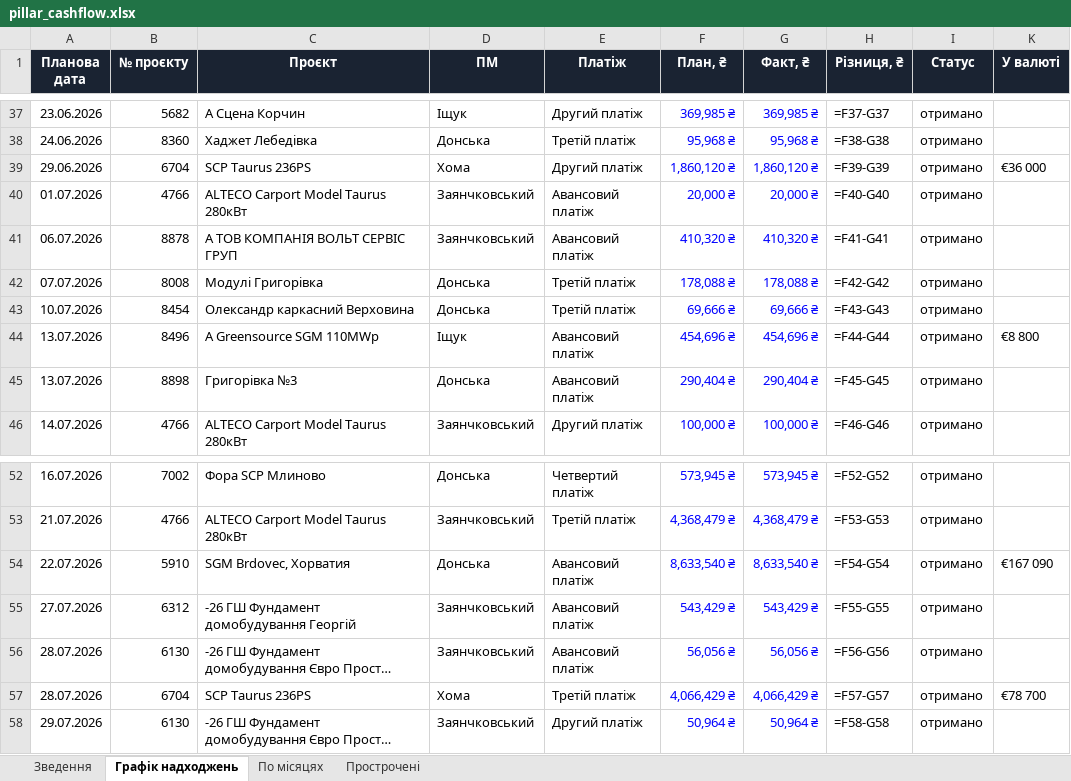
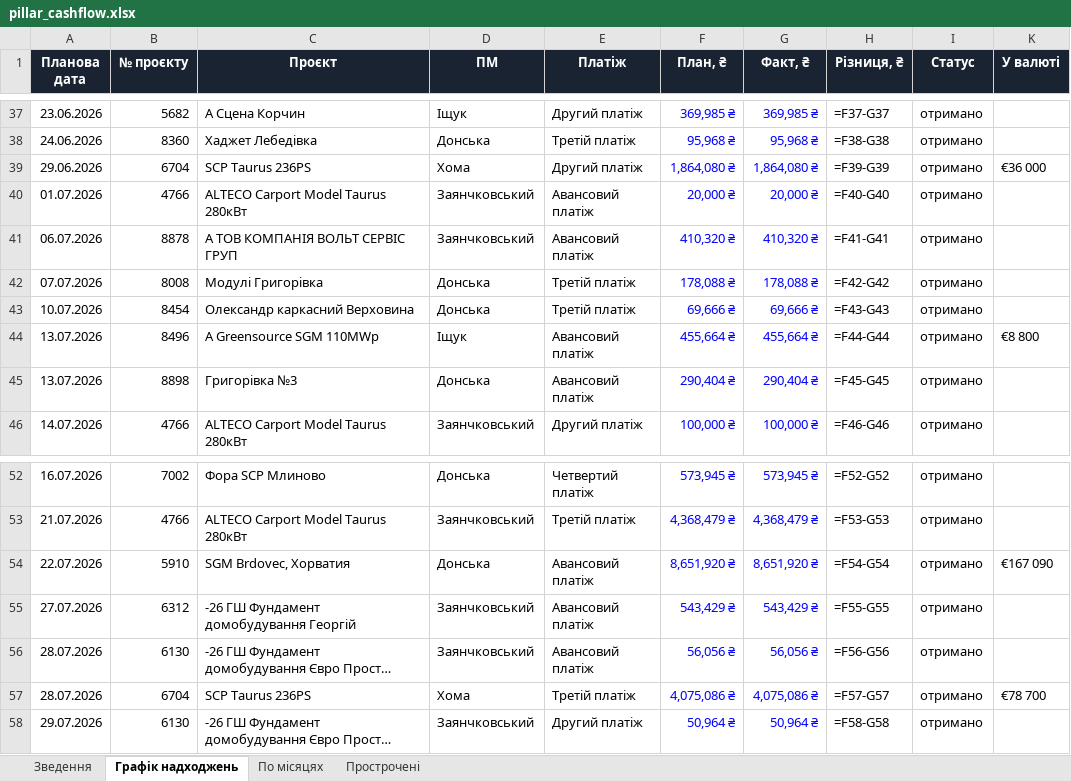
Before and after one commit to aleksandrkhoma-coder/pillar, an Excel workbook: pillar_cashflow.xlsx, sheet Графік надходжень, drawn as a sheet; only a part is shown, gaps mark what is left out; long unchanged cells end in …; values as stored, in another font and other column widths than the file's, no borders; formulas without a stored value are shown as written; the diff covers the shown part only; the diff names each change by its address in the sheet, - before the commit and + after, or states it on an @@ line.

```diff
--- a/pillar_cashflow.xlsx (sheet Графік надходжень)
+++ b/pillar_cashflow.xlsx (sheet Графік надходжень)
-F39 (План, ₴): 1,860,120 ₴
+F39 (План, ₴): 1,864,080 ₴
-G39 (Факт, ₴): 1,860,120 ₴
+G39 (Факт, ₴): 1,864,080 ₴
-F44 (План, ₴): 454,696 ₴
+F44 (План, ₴): 455,664 ₴
-G44 (Факт, ₴): 454,696 ₴
+G44 (Факт, ₴): 455,664 ₴
-F54 (План, ₴): 8,633,540 ₴
+F54 (План, ₴): 8,651,920 ₴
-G54 (Факт, ₴): 8,633,540 ₴
+G54 (Факт, ₴): 8,651,920 ₴
-F57 (План, ₴): 4,066,429 ₴
+F57 (План, ₴): 4,075,086 ₴
-G57 (Факт, ₴): 4,066,429 ₴
+G57 (Факт, ₴): 4,075,086 ₴
```
Also changed, not shown: 2 added rows, 2 removed rows and 17 edited cells elsewhere in this sheet, sheet Прострочені, sheet Зведення, hidden cells, 45 other files.
